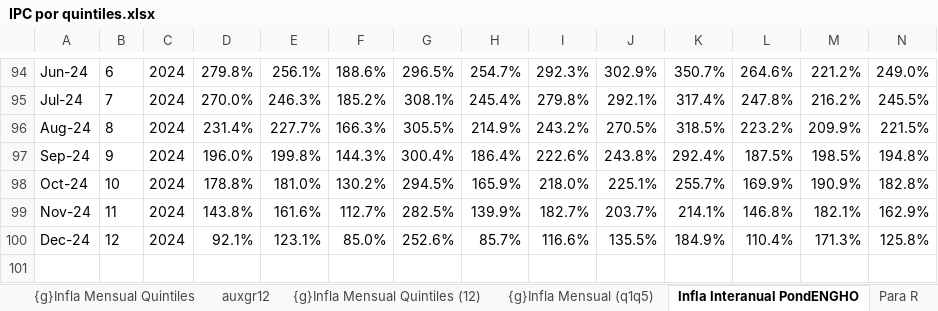
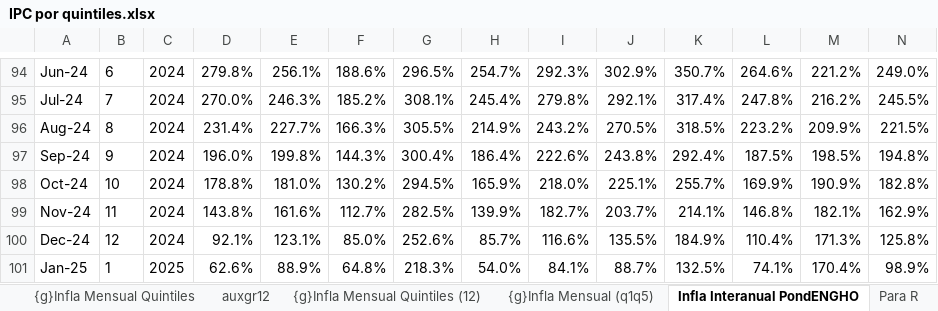
Before and after one commit to mrozada/brechas, an Excel workbook: docs/IPC por quintiles.xlsx, sheet Infla Interanual PondENGHO, drawn as a sheet; only a part is shown, gaps mark what is left out; values as stored, in another font and other column widths than the file's, no borders; conditional formats not drawn; rows hold the shown columns only; the diff names each change by its address in the sheet, - before the commit and + after, or states it on an @@ line.

```diff
--- a/docs/IPC por quintiles.xlsx (sheet Infla Interanual PondENGHO)
+++ b/docs/IPC por quintiles.xlsx (sheet Infla Interanual PondENGHO)
+row 101: Jan-25 | 1 | 2025 | 62.6% | 88.9% | 64.8% | 218.3% | 54.0% | 84.1% | 88.7% | 132.5% | 74.1% | 170.4% | 98.9%
```
Also changed, not shown: sheet Para R, sheet Infla Mensual PondENGHO, sheet Indice PondENGHO, sheet auxgr12, formulas that keep their value, charts or pictures, 3 other files.
